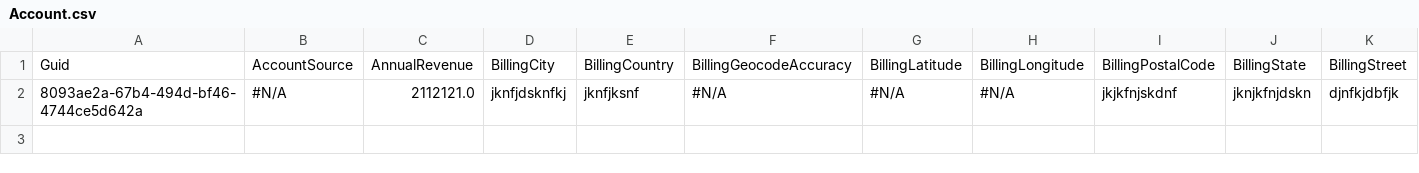
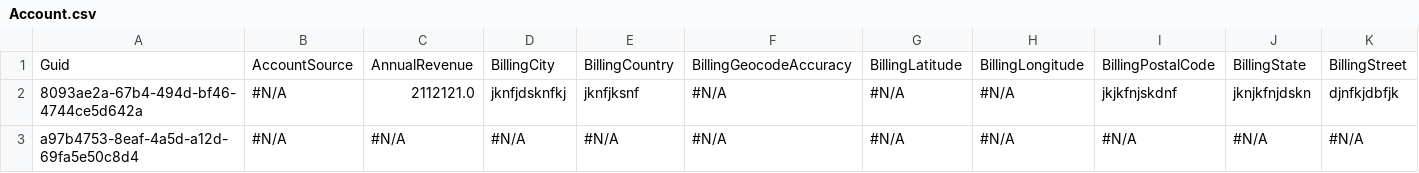
Before and after one commit to Prodlymoover/FTest, a CSV file: Account.csv, drawn as a sheet; only a part is shown; rows hold the shown columns only; the diff names each change by its address in the sheet, - before the commit and + after, or states it on an @@ line.

```diff
--- a/Account.csv
+++ b/Account.csv
+row 3: a97b4753-8eaf-4a5d-a12d-69fa5e50c8d4 | #N/A | #N/A | #N/A | #N/A | #N/A | #N/A | #N/A | #N/A | #N/A | #N/A
```
Also changed, not shown: Contact.csv.
